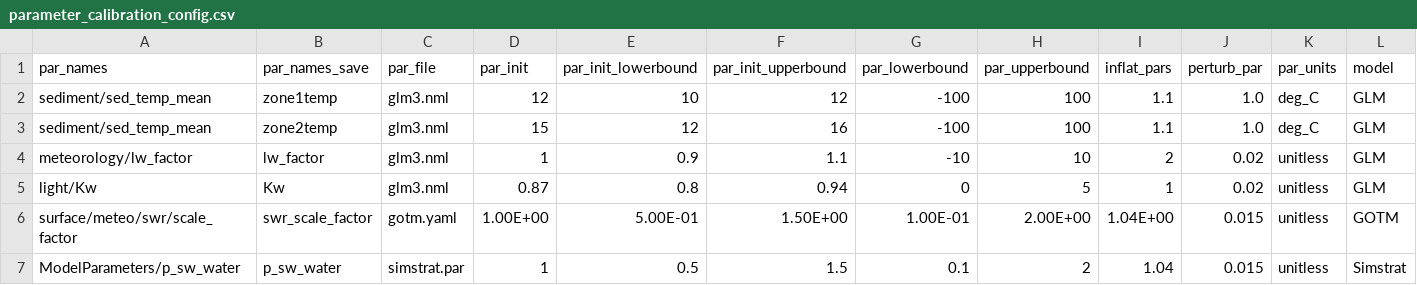
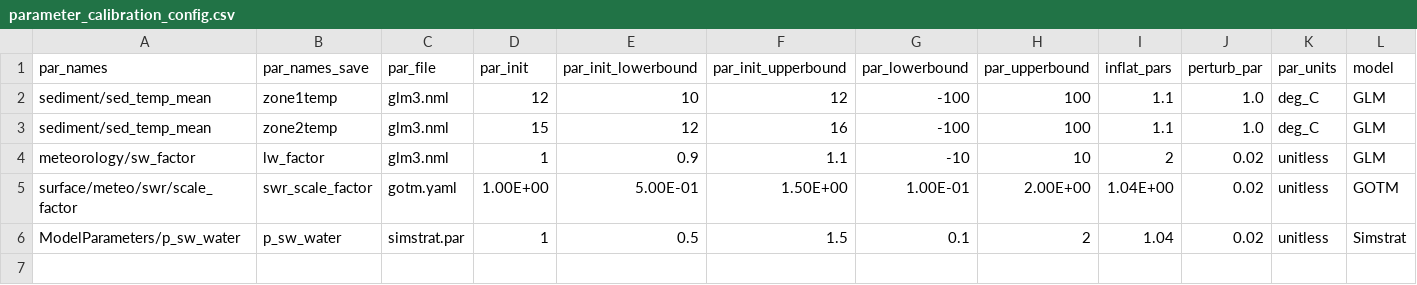
Before and after one commit to FLARE-forecast/FCRE_LER-forecast-code, a CSV file: configuration/ler_ms/parameter_calibration_config.csv, drawn as a sheet.

```diff
--- a/configuration/ler_ms/parameter_calibration_config.csv
+++ b/configuration/ler_ms/parameter_calibration_config.csv
@@ -3,5 +3,4 @@ sediment/sed_temp_mean,zone1temp,glm3.nml,12,10,12,-100,100,1.1,1.0,deg_C, GLM
 sediment/sed_temp_mean,zone2temp,glm3.nml,15,12,16,-100,100,1.1,1.0,deg_C, GLM
-meteorology/lw_factor,lw_factor,glm3.nml,1,0.9,1.1,-10,10,2,0.02,unitless, GLM
-light/Kw,Kw,glm3.nml,0.87,0.8,0.94,0,5,1,0.02,unitless, GLM
-surface/meteo/swr/scale_factor,swr_scale_factor,gotm.yaml,1.00E+00,5.00E-01,1.50E+00,1.00E-01,2.00E+00,1.04E+00,0.015,unitless,GOTM
-ModelParameters/p_sw_water,p_sw_water,simstrat.par,1,0.5,1.5,0.1,2,1.04,0.015,unitless,Simstrat
+meteorology/sw_factor,lw_factor,glm3.nml,1,0.9,1.1,-10,10,2,0.02,unitless, GLM
+surface/meteo/swr/scale_factor,swr_scale_factor,gotm.yaml,1.00E+00,5.00E-01,1.50E+00,1.00E-01,2.00E+00,1.04E+00,0.02,unitless,GOTM
+ModelParameters/p_sw_water,p_sw_water,simstrat.par,1,0.5,1.5,0.1,2,1.04,0.02,unitless,Simstrat
```
Also changed, not shown: 3 other files.
